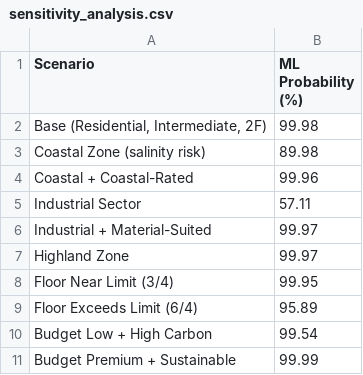
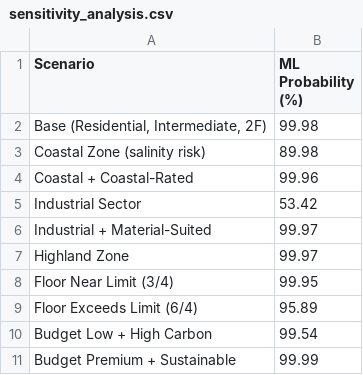
Before and after one commit to shevendhri/R26-IT-091, a CSV file: backend/evaluation/sensitivity_analysis.csv, drawn as a sheet.

```diff
--- a/backend/evaluation/sensitivity_analysis.csv
+++ b/backend/evaluation/sensitivity_analysis.csv
@@ -4,3 +4,3 @@ Coastal Zone (salinity risk),89.98
 Coastal + Coastal-Rated,99.96
-Industrial Sector,57.11
+Industrial Sector,53.42
 Industrial + Material-Suited,99.97
```
Also changed, not shown: 34 other files.
